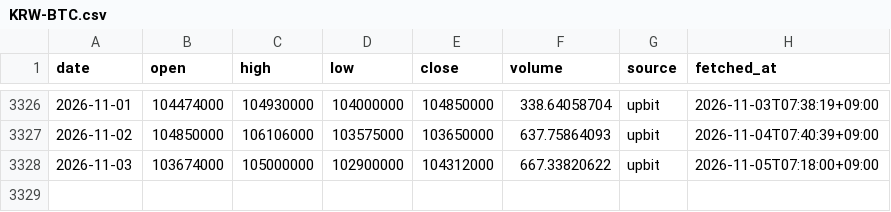
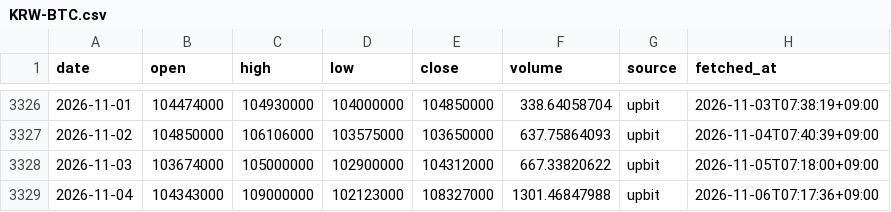
Before and after one commit to ZizonK7/stock-rader, a CSV file: data/prices/KRW-BTC.csv, drawn as a sheet; only a part is shown, gaps mark what is left out.

```diff
--- a/data/prices/KRW-BTC.csv
+++ b/data/prices/KRW-BTC.csv
@@ -3328 +3328,2 @@ date,open,high,low,close,volume,source,fetched_at
 2026-11-03,103674000,105000000,102900000,104312000,667.33820622,upbit,2026-11-05T07:18:00+09:00
+2026-11-04,104343000,109000000,102123000,108327000,1301.46847988,upbit,2026-11-06T07:17:36+09:00
```
Also changed, not shown: data/prices/000660.csv, data/prices/005380.csv, 29 other files.
